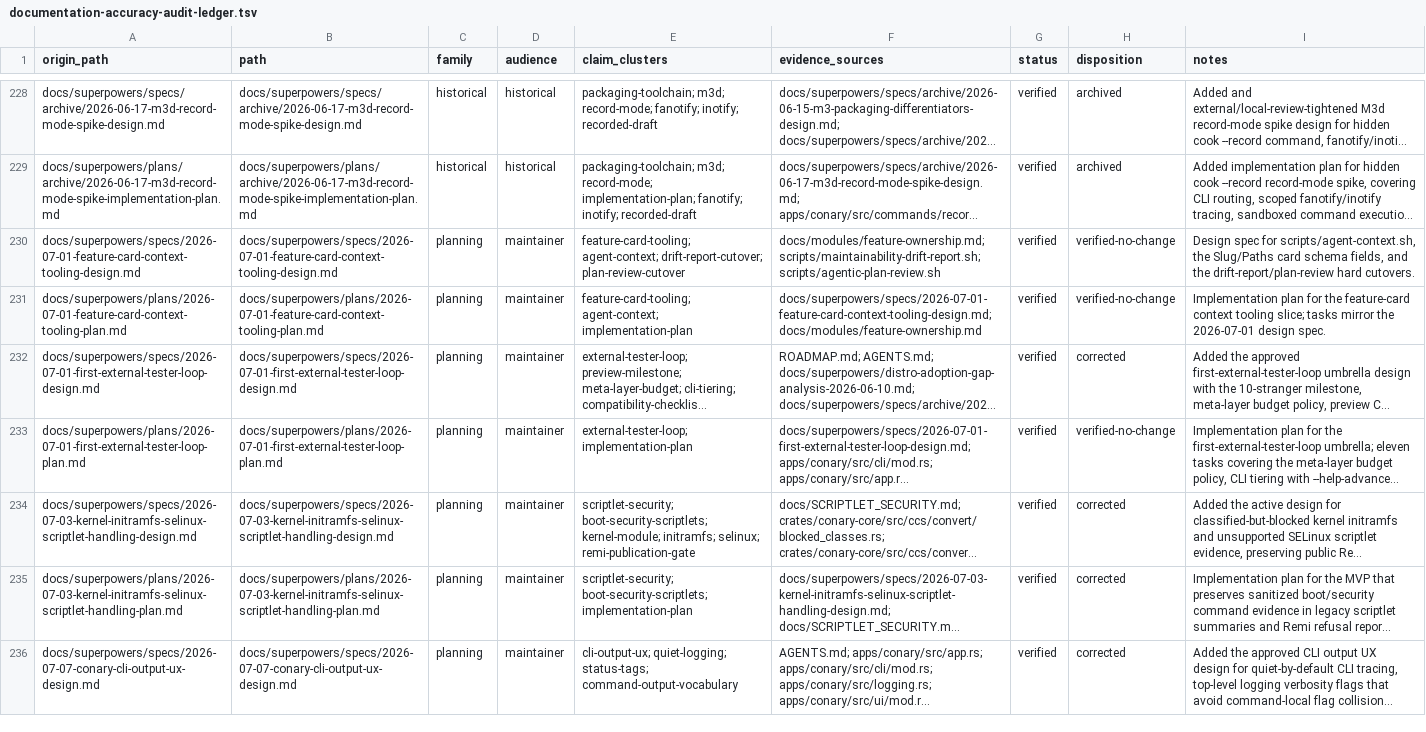
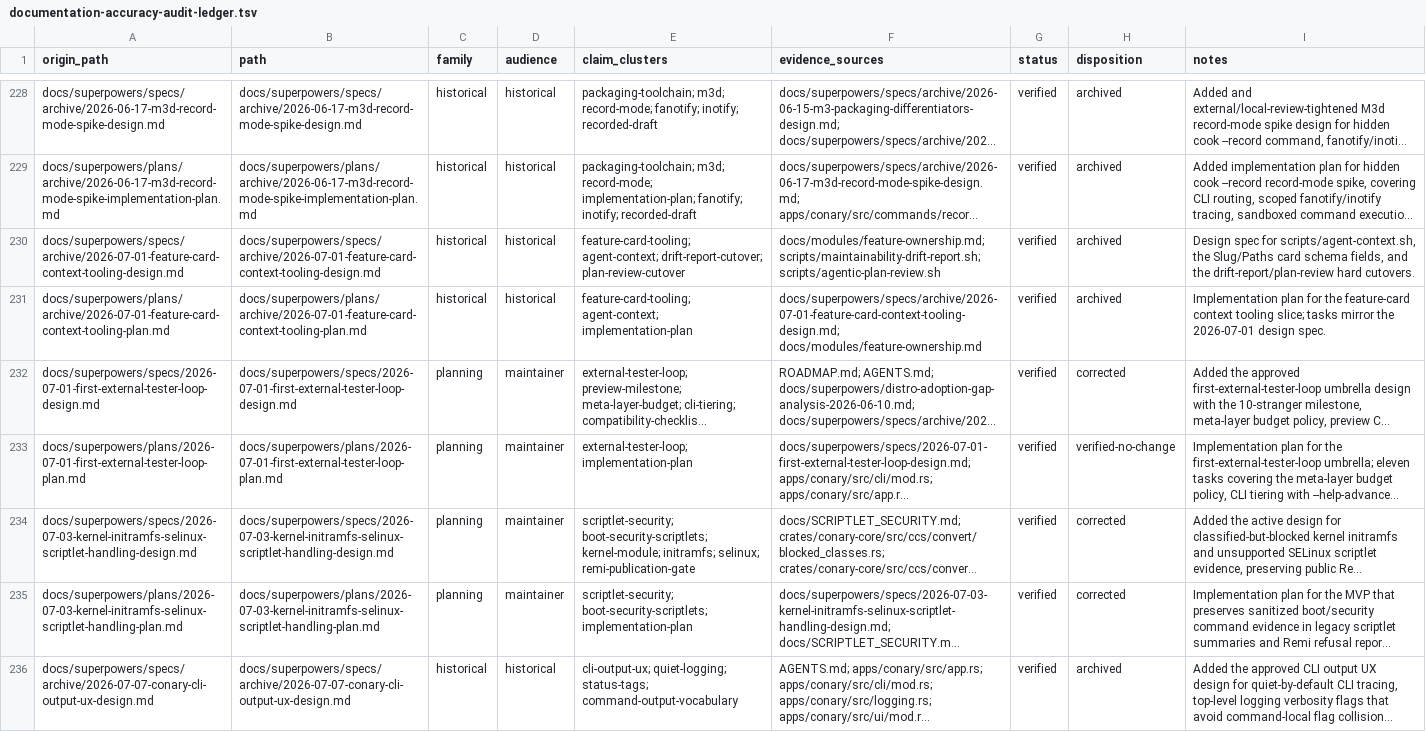
Before and after one commit to ConaryLabs/Conary, a TSV file: docs/superpowers/documentation-accuracy-audit-ledger.tsv, drawn as a sheet; only a part is shown, gaps mark what is left out; long unchanged cells end in …; the diff covers the shown part only; the diff names each change by its address in the sheet, - before the commit and + after, or states it on an @@ line.

Commit message:
docs: archive completed planning specs

```diff
--- a/docs/superpowers/documentation-accuracy-audit-ledger.tsv
+++ b/docs/superpowers/documentation-accuracy-audit-ledger.tsv
-A230 (origin_path): docs/superpowers/specs/2026-07-01-feature-card-context-tooling-design.md
+A230 (origin_path): docs/superpowers/specs/archive/2026-07-01-feature-card-context-tooling-design.md
-B230 (path): docs/superpowers/specs/2026-07-01-feature-card-context-tooling-design.md
+B230 (path): docs/superpowers/specs/archive/2026-07-01-feature-card-context-tooling-design.md
-C230:C231 (family): planning
+C230:C231 (family): historical
-D230:D231 (audience): maintainer
+D230:D231 (audience): historical
-H230:H231 (disposition): verified-no-change
+H230:H231 (disposition): archived
-A231 (origin_path): docs/superpowers/plans/2026-07-01-feature-card-context-tooling-plan.md
+A231 (origin_path): docs/superpowers/plans/archive/2026-07-01-feature-card-context-tooling-plan.md
-B231 (path): docs/superpowers/plans/2026-07-01-feature-card-context-tooling-plan.md
+B231 (path): docs/superpowers/plans/archive/2026-07-01-feature-card-context-tooling-plan.md
-F231 (evidence_sources): docs/superpowers/specs/2026-07-01-feature-card-context-tooling-design.md; docs/modules/feature-ownership.md
+F231 (evidence_sources): docs/superpowers/specs/archive/2026-07-01-feature-card-context-tooling-design.md; docs/modules/feature-ownership.md
-A236 (origin_path): docs/superpowers/specs/2026-07-07-conary-cli-output-ux-design.md
+A236 (origin_path): docs/superpowers/specs/archive/2026-07-07-conary-cli-output-ux-design.md
-B236 (path): docs/superpowers/specs/2026-07-07-conary-cli-output-ux-design.md
+B236 (path): docs/superpowers/specs/archive/2026-07-07-conary-cli-output-ux-design.md
-C236 (family): planning
+C236 (family): historical
-D236 (audience): maintainer
+D236 (audience): historical
-H236 (disposition): corrected
+H236 (disposition): archived
```
Also changed, not shown: 116 edited cells elsewhere in this file, docs/superpowers/documentation-accuracy-audit-inventory.tsv, 28 other files.
